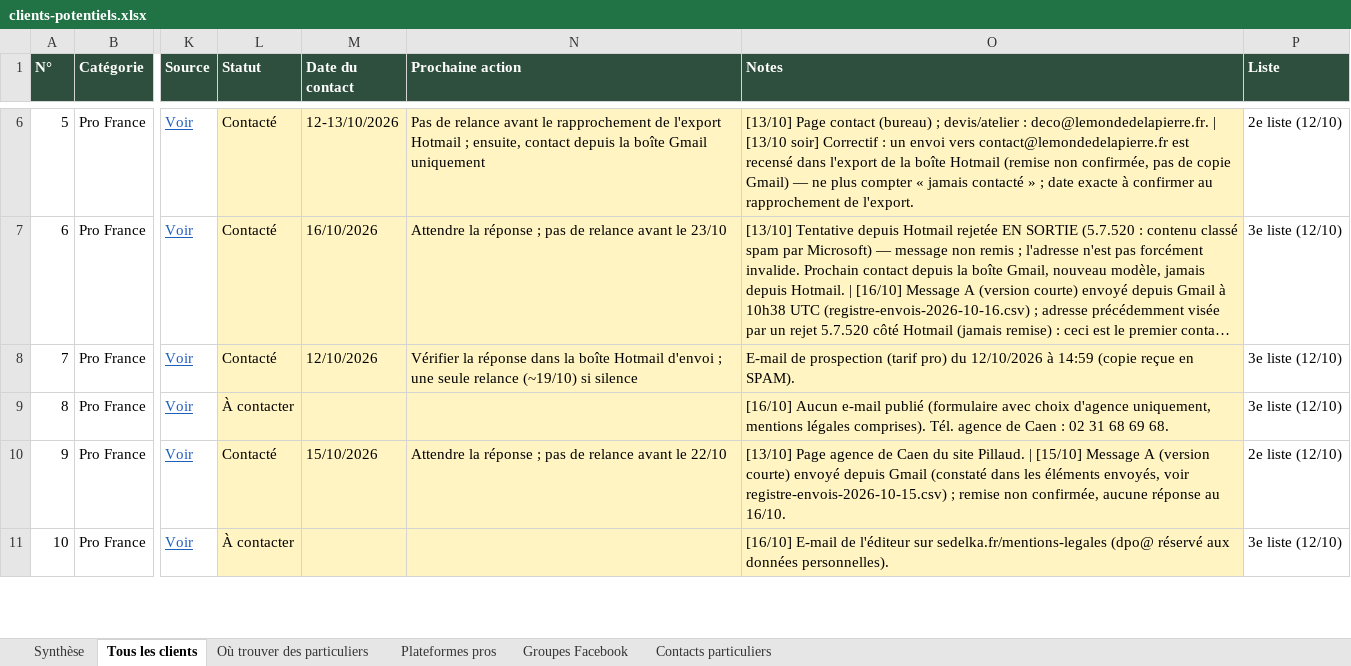
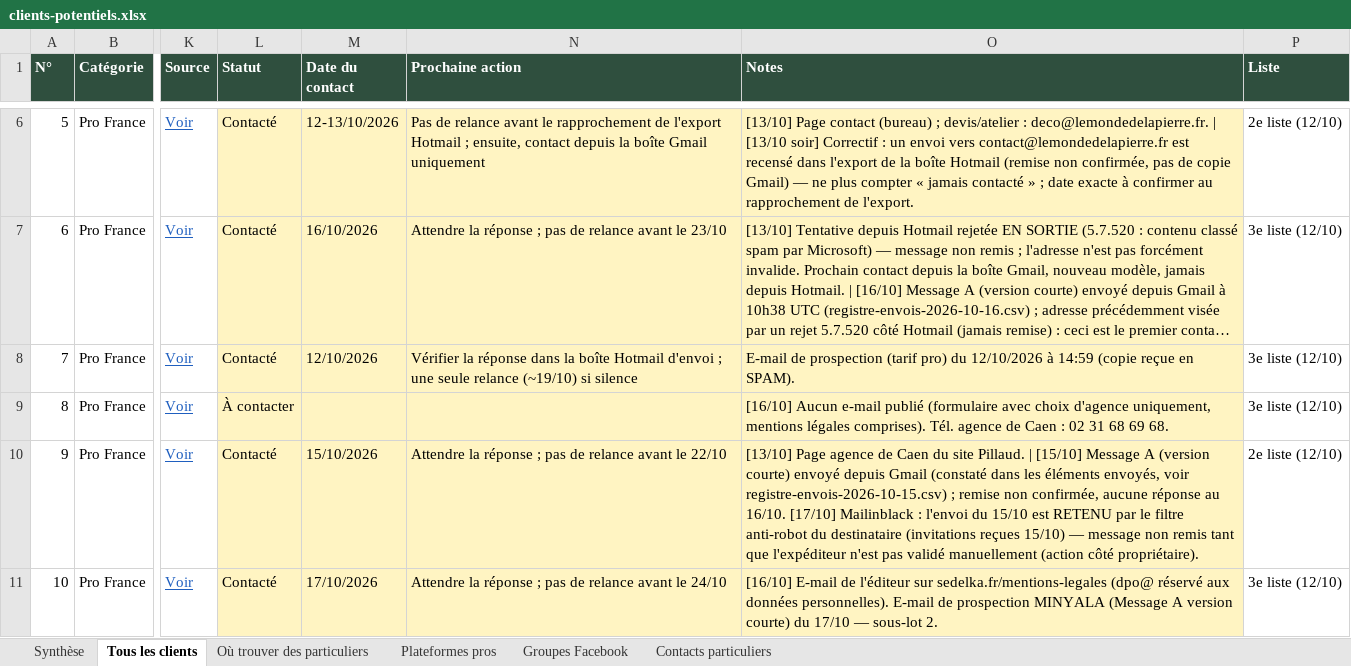
Before and after one commit to customerservice-dot/retreats-holidays-johanna, an Excel workbook: minyala/clients-potentiels.xlsx, sheet Tous les clients, drawn as a sheet; only a part is shown, gaps mark what is left out; long unchanged cells end in …; values as stored, in another font and other column widths than the file's, no borders; the diff covers the shown part only; the diff names each change by its address in the sheet, - before the commit and + after, or states it on an @@ line.

```diff
--- a/minyala/clients-potentiels.xlsx (sheet Tous les clients)
+++ b/minyala/clients-potentiels.xlsx (sheet Tous les clients)
-O10 (Notes): …au 16/10.
+O10 (Notes): …au 16/10. [17/10] Mailinblack : l'envoi du 15/10 est RETENU par le filtre anti-robot du destinataire (invitations reçues 15/10) — message non remis tant que l'expéditeur n'est pas validé manuellement (action côté propriétaire).
-L11 (Statut): À contacter
+L11 (Statut): Contacté
-M11 (Date du contact): (empty)
+M11 (Date du contact): 17/10/2026
-N11 (Prochaine action): (empty)
+N11 (Prochaine action): Attendre la réponse ; pas de relance avant le 24/10
-O11 (Notes): …données personnelles).
+O11 (Notes): …données personnelles). E-mail de prospection MINYALA (Message A version courte) du 17/10 — sous-lot 2.
```
Also changed, not shown: 13 edited cells elsewhere in this sheet, minyala/prospects-minyala.xlsx, 2 other files.
